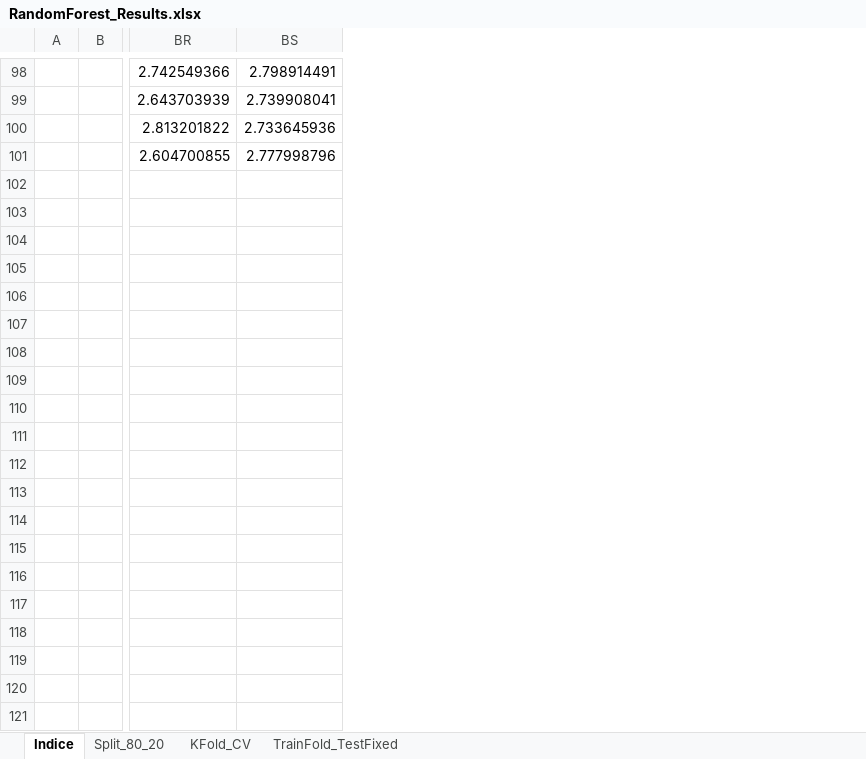
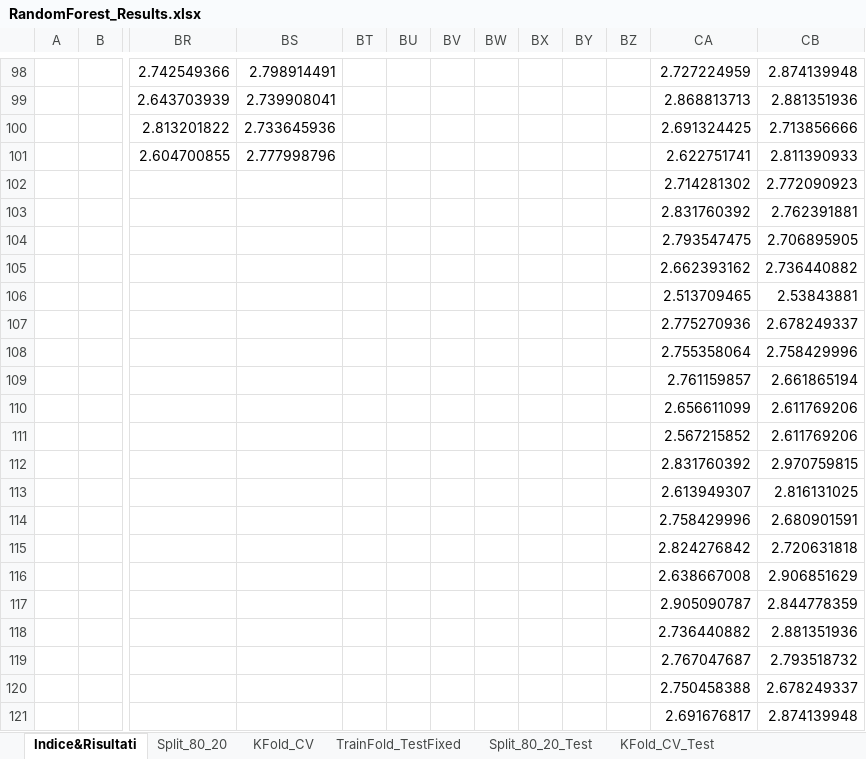
Before and after one commit to MatteoAv/AnalisiDatasetDiabete, an Excel workbook: Excel/RandomForest_Results.xlsx, sheet Indice&Risultati, drawn as a sheet; only a part is shown, gaps mark what is left out; values as stored, in another font and other column widths than the file's, no borders; rows hold the shown columns only; the diff covers the shown part only; the diff names each change by its address in the sheet, - before the commit and + after, or states it on an @@ line.

```diff
--- a/Excel/RandomForest_Results.xlsx (sheet Indice&Risultati)
+++ b/Excel/RandomForest_Results.xlsx (sheet Indice&Risultati)
-sheet tab: Indice
+sheet tab: Indice&Risultati
+sheet tab: Split_80_20_Test
+sheet tab: KFold_CV_Test
+column BT, empty
+column BU, empty
+column BV, empty
+column BW, empty
+column BX, empty
+column BY, empty
+column BZ, empty
+column CA, rows 98-101: 2.727224959 | 2.868813713 | 2.691324425 | 2.622751741
+column CB, rows 98-101: 2.874139948 | 2.881351936 | 2.713856666 | 2.811390933
+row 102:  |  |  |  |  |  |  |  |  |  |  | 2.714281302 | 2.772090923
+row 103:  |  |  |  |  |  |  |  |  |  |  | 2.831760392 | 2.762391881
+row 104:  |  |  |  |  |  |  |  |  |  |  | 2.793547475 | 2.706895905
+row 105:  |  |  |  |  |  |  |  |  |  |  | 2.662393162 | 2.736440882
+row 106:  |  |  |  |  |  |  |  |  |  |  | 2.513709465 | 2.53843881
+row 107:  |  |  |  |  |  |  |  |  |  |  | 2.775270936 | 2.678249337
+row 108:  |  |  |  |  |  |  |  |  |  |  | 2.755358064 | 2.758429996
+row 109:  |  |  |  |  |  |  |  |  |  |  | 2.761159857 | 2.661865194
+row 110:  |  |  |  |  |  |  |  |  |  |  | 2.656611099 | 2.611769206
+row 111:  |  |  |  |  |  |  |  |  |  |  | 2.567215852 | 2.611769206
+row 112:  |  |  |  |  |  |  |  |  |  |  | 2.831760392 | 2.970759815
+row 113:  |  |  |  |  |  |  |  |  |  |  | 2.613949307 | 2.816131025
+row 114:  |  |  |  |  |  |  |  |  |  |  | 2.758429996 | 2.680901591
+row 115:  |  |  |  |  |  |  |  |  |  |  | 2.824276842 | 2.720631818
+row 116:  |  |  |  |  |  |  |  |  |  |  | 2.638667008 | 2.906851629
+row 117:  |  |  |  |  |  |  |  |  |  |  | 2.905090787 | 2.844778359
+row 118:  |  |  |  |  |  |  |  |  |  |  | 2.736440882 | 2.881351936
+row 119:  |  |  |  |  |  |  |  |  |  |  | 2.767047687 | 2.793518732
+row 120:  |  |  |  |  |  |  |  |  |  |  | 2.750458388 | 2.678249337
+row 121:  |  |  |  |  |  |  |  |  |  |  | 2.691676817 | 2.874139948
```
Also changed, not shown: 15 added rows, 15 removed rows, 6 edited cells, cell formats and merged cells elsewhere in this sheet, other sheet tabs, formulas that keep their value, 4 other files.
